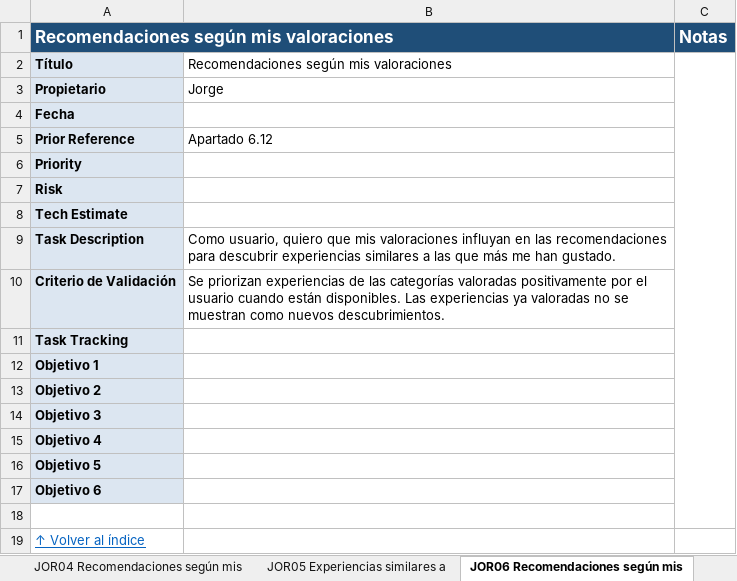
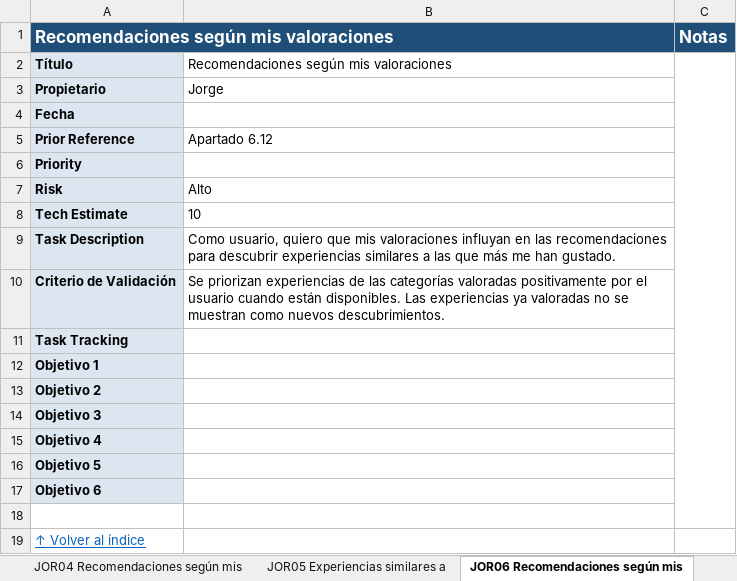
Before and after one commit to Matthew-PV/ISW-Practica, an Excel workbook: customer-stories/Customer_Stories_PlanB.xlsx, sheet JOR06 Recomendaciones según mis, drawn as a sheet; values as stored, in another font and other column widths than the file's, no borders; the diff names each change by its address in the sheet, - before the commit and + after, or states it on an @@ line.

```diff
--- a/customer-stories/Customer_Stories_PlanB.xlsx (sheet JOR06 Recomendaciones según mis)
+++ b/customer-stories/Customer_Stories_PlanB.xlsx (sheet JOR06 Recomendaciones según mis)
-B7: (empty)
+B7: Alto
-B8: (empty)
+B8: 10
```
Also changed, not shown: sheet LUC01 CREACIÓN DE EXPERIENCIAS, sheet LUC02 LUGARES DE LA EXPERIENCIA, sheet LUC06 EVENTOS DE UN LUGAR, sheet LUC08 MOMENTO RECOMENDADO DE LA, sheet MAT01 VISIBILIDAD EXPERIENCIAS, sheet MAT03 RESULTADO BÚSQUEDA, 3 more sheets.
